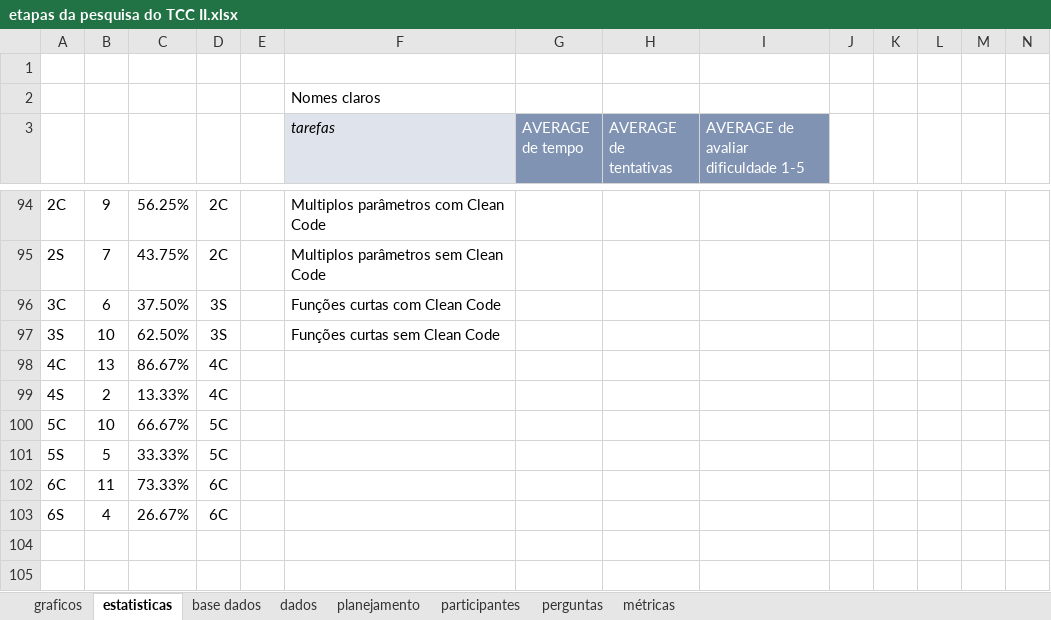
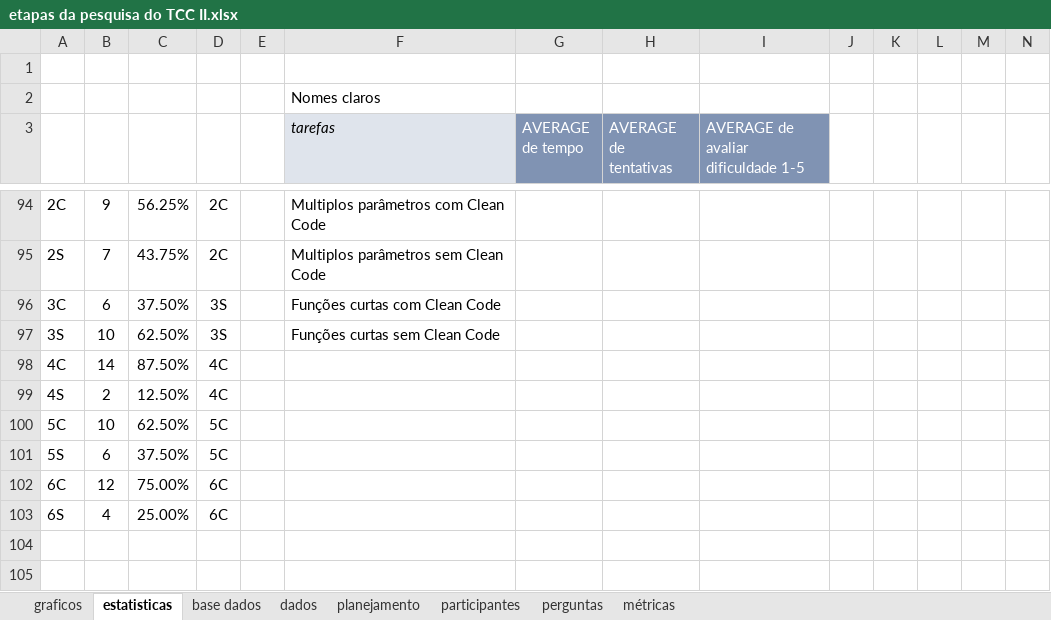
Before and after one commit to juliocesar710/clean-code, an Excel workbook: análise de dados/etapas da pesquisa do TCC II.xlsx, sheet estatisticas, drawn as a sheet; only a part is shown, gaps mark what is left out; values as stored, in another font and other column widths than the file's, no borders; charts and pictures and table styles not drawn; the diff covers the shown part only; the diff names each change by its address in the sheet, - before the commit and + after, or states it on an @@ line.

```diff
--- a/análise de dados/etapas da pesquisa do TCC II.xlsx (sheet estatisticas)
+++ b/análise de dados/etapas da pesquisa do TCC II.xlsx (sheet estatisticas)
-B98: 13
+B98: 14
-C98: 86.67%
+C98: 87.50%
-C99: 13.33%
+C99: 12.50%
-C100: 66.67%
+C100: 62.50%
-B101: 5
+B101: 6
-C101: 33.33%
+C101: 37.50%
-B102: 11
+B102: 12
-C102: 73.33%
+C102: 75.00%
-C103: 26.67%
+C103: 25.00%
```
Also changed, not shown: 9 added rows, 9 removed rows, 27 edited cells and cell formats elsewhere in this sheet, sheet base dados, charts or pictures.
